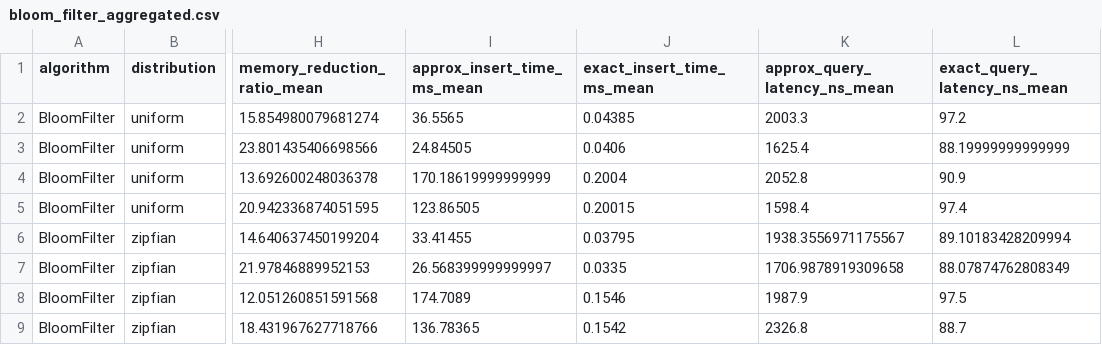
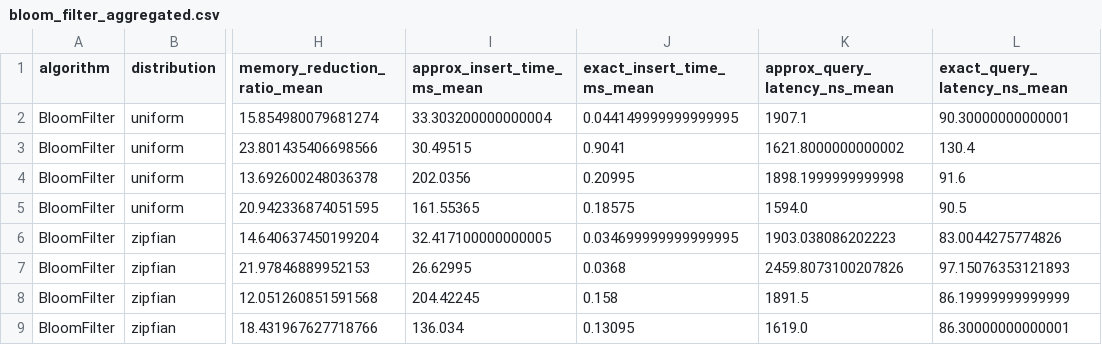
Before and after one commit to Shobhit-20-04/randomized-approx-query-processing, a CSV file: results/aggregated/bloom_filter_aggregated.csv, drawn as a sheet; only a part is shown, gaps mark what is left out; the diff names each change by its address in the sheet, - before the commit and + after, or states it on an @@ line.

```diff
--- a/results/aggregated/bloom_filter_aggregated.csv
+++ b/results/aggregated/bloom_filter_aggregated.csv
-I2 (approx_insert_time_ms_mean): 36.5565
+I2 (approx_insert_time_ms_mean): 33.303200000000004
-J2 (exact_insert_time_ms_mean): 0.04385
+J2 (exact_insert_time_ms_mean): 0.044149999999999995
-K2 (approx_query_latency_ns_mean): 2003.3
+K2 (approx_query_latency_ns_mean): 1907.1
-L2 (exact_query_latency_ns_mean): 97.2
+L2 (exact_query_latency_ns_mean): 90.30000000000001
-I3 (approx_insert_time_ms_mean): 24.84505
+I3 (approx_insert_time_ms_mean): 30.49515
-J3 (exact_insert_time_ms_mean): 0.0406
+J3 (exact_insert_time_ms_mean): 0.9041
-K3 (approx_query_latency_ns_mean): 1625.4
+K3 (approx_query_latency_ns_mean): 1621.8000000000002
-L3 (exact_query_latency_ns_mean): 88.19999999999999
+L3 (exact_query_latency_ns_mean): 130.4
-I4 (approx_insert_time_ms_mean): 170.18619999999999
+I4 (approx_insert_time_ms_mean): 202.0356
-J4 (exact_insert_time_ms_mean): 0.2004
+J4 (exact_insert_time_ms_mean): 0.20995
-K4 (approx_query_latency_ns_mean): 2052.8
+K4 (approx_query_latency_ns_mean): 1898.1999999999998
-L4 (exact_query_latency_ns_mean): 90.9
+L4 (exact_query_latency_ns_mean): 91.6
-I5 (approx_insert_time_ms_mean): 123.86505
+I5 (approx_insert_time_ms_mean): 161.55365
-J5 (exact_insert_time_ms_mean): 0.20015
+J5 (exact_insert_time_ms_mean): 0.18575
-K5 (approx_query_latency_ns_mean): 1598.4
+K5 (approx_query_latency_ns_mean): 1594.0
-L5 (exact_query_latency_ns_mean): 97.4
+L5 (exact_query_latency_ns_mean): 90.5
-I6 (approx_insert_time_ms_mean): 33.41455
+I6 (approx_insert_time_ms_mean): 32.417100000000005
-J6 (exact_insert_time_ms_mean): 0.03795
+J6 (exact_insert_time_ms_mean): 0.034699999999999995
-K6 (approx_query_latency_ns_mean): 1938.3556971175567
+K6 (approx_query_latency_ns_mean): 1903.038086202223
-L6 (exact_query_latency_ns_mean): 89.10183428209994
+L6 (exact_query_latency_ns_mean): 83.0044275774826
-I7 (approx_insert_time_ms_mean): 26.568399999999997
+I7 (approx_insert_time_ms_mean): 26.62995
-J7 (exact_insert_time_ms_mean): 0.0335
+J7 (exact_insert_time_ms_mean): 0.0368
-K7 (approx_query_latency_ns_mean): 1706.9878919309658
+K7 (approx_query_latency_ns_mean): 2459.8073100207826
-L7 (exact_query_latency_ns_mean): 88.07874762808349
+L7 (exact_query_latency_ns_mean): 97.15076353121893
-I8 (approx_insert_time_ms_mean): 174.7089
+I8 (approx_insert_time_ms_mean): 204.42245
-J8 (exact_insert_time_ms_mean): 0.1546
+J8 (exact_insert_time_ms_mean): 0.158
-K8 (approx_query_latency_ns_mean): 1987.9
+K8 (approx_query_latency_ns_mean): 1891.5
-L8 (exact_query_latency_ns_mean): 97.5
+L8 (exact_query_latency_ns_mean): 86.19999999999999
-I9 (approx_insert_time_ms_mean): 136.78365
+I9 (approx_insert_time_ms_mean): 136.034
-J9 (exact_insert_time_ms_mean): 0.1542
+J9 (exact_insert_time_ms_mean): 0.13095
-K9 (approx_query_latency_ns_mean): 2326.8
+K9 (approx_query_latency_ns_mean): 1619.0
-L9 (exact_query_latency_ns_mean): 88.7
+L9 (exact_query_latency_ns_mean): 86.30000000000001
```
Also changed, not shown: results/aggregated/count_min_sketch_aggregated.csv, results/aggregated/hyperloglog_aggregated.csv, 22 other files.
